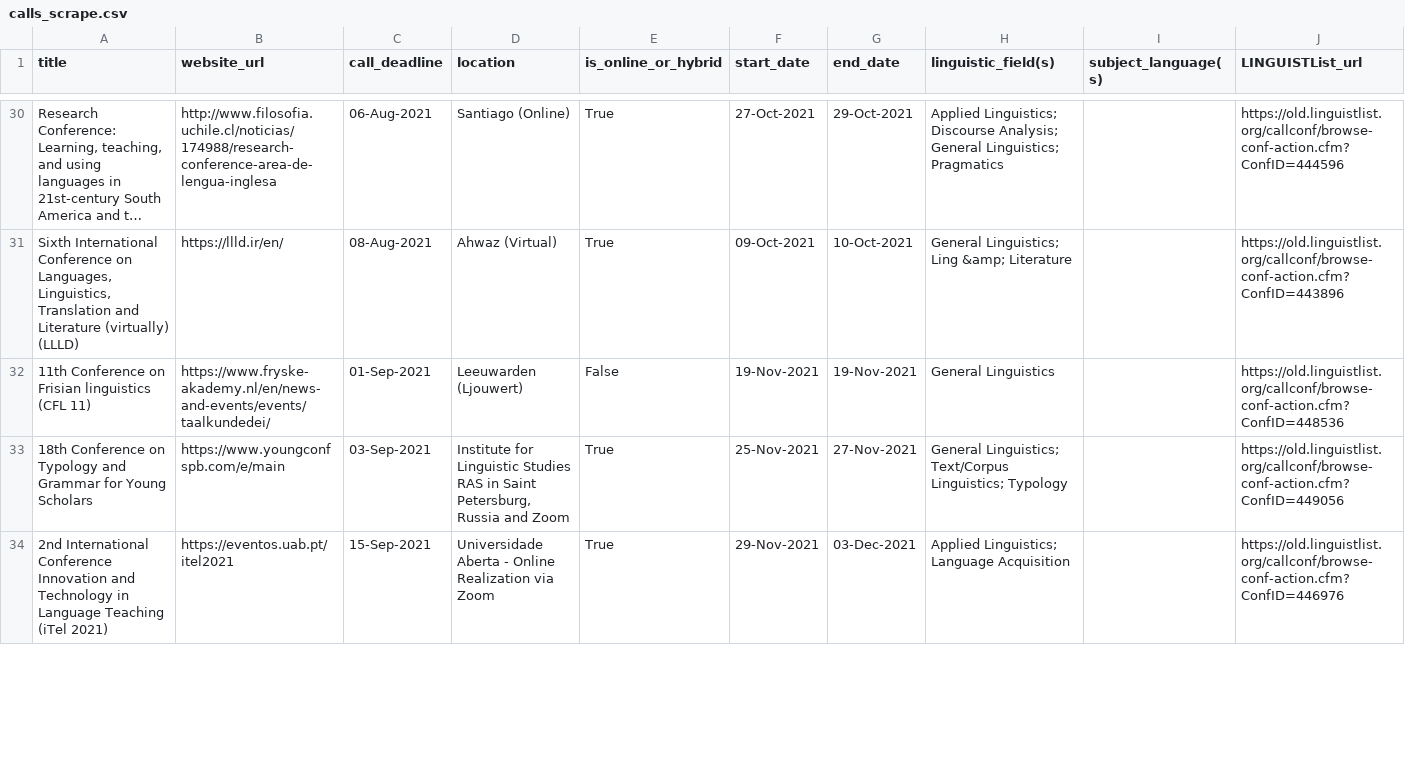
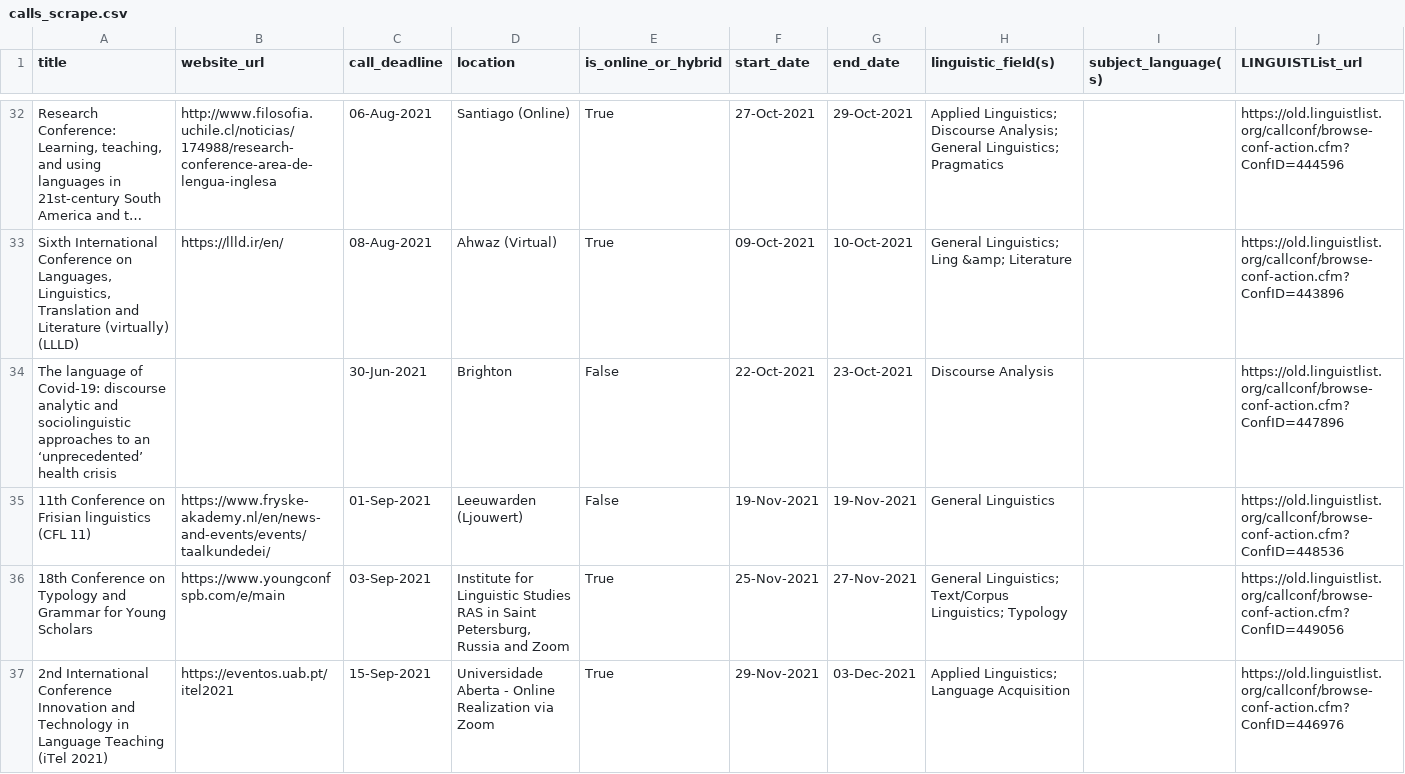
Before and after one commit to AlidaSchefers/Webscraping, a CSV file: LINGUISTListscraping/calls/calls_scrape.csv, drawn as a sheet; only a part is shown, gaps mark what is left out; long unchanged cells end in …; the diff covers the shown part only; the diff names each change by its address in the sheet, - before the commit and + after, or states it on an @@ line.

```diff
--- a/LINGUISTListscraping/calls/calls_scrape.csv
+++ b/LINGUISTListscraping/calls/calls_scrape.csv
+row 34: The language of Covid-19: discourse analytic and sociolinguistic approaches to an ‘unprecedented’ health crisis |  | 30-Jun-2021 | Brighton | False | 22-Oct-2021 | 23-Oct-2021 | Discourse Analysis |  | https://old.linguistlist.org/callconf/browse-conf-action.cfm?ConfID=447896
```
Also changed, not shown: 11 added rows, 4 removed rows and 1 edited cell elsewhere in this file.
